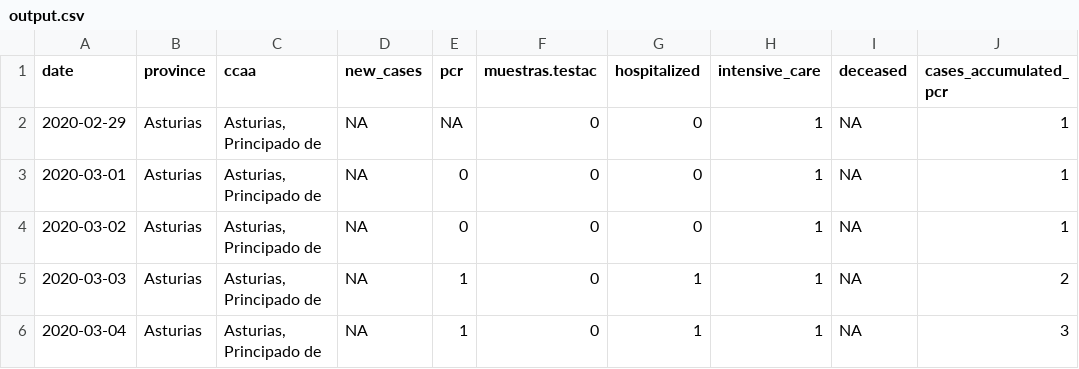
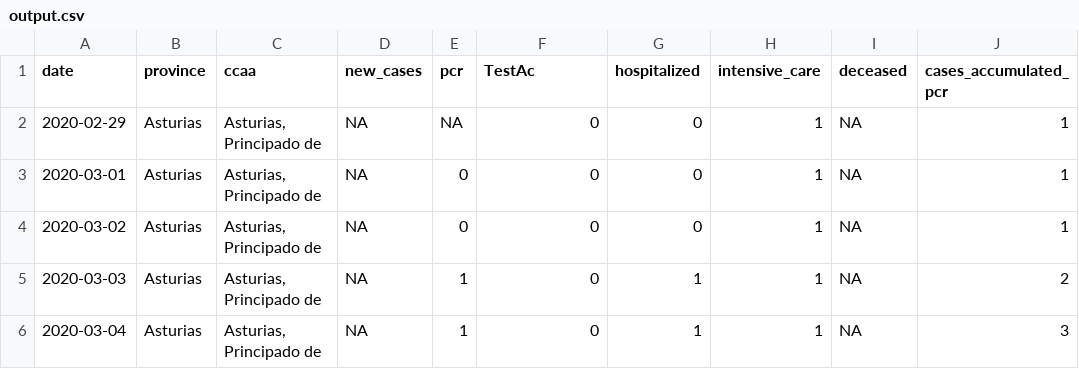
Before and after one commit to kifirifis/asturiasescovid19data, a CSV file: data/output.csv, drawn as a sheet; only a part is shown; the diff names each change by its address in the sheet, - before the commit and + after, or states it on an @@ line.

```diff
--- a/data/output.csv
+++ b/data/output.csv
-F1: muestras.testac
+F1: TestAc
```
Also changed, not shown: 1 other file.
